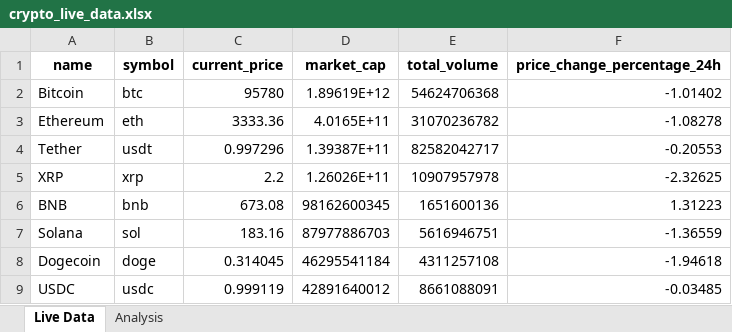
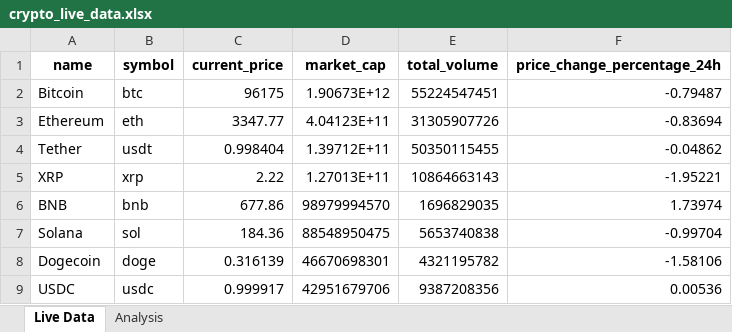
Before and after one commit to shrinivask007/Fetching_and_Analyzing_Live_Cryptocurrency_Data, an Excel workbook: crypto_live_data.xlsx, sheet Live Data, drawn as a sheet; only a part is shown; values as stored, in another font and other column widths than the file's, no borders; the diff covers the shown part only; the diff names each change by its address in the sheet, - before the commit and + after, or states it on an @@ line.

```diff
--- a/crypto_live_data.xlsx (sheet Live Data)
+++ b/crypto_live_data.xlsx (sheet Live Data)
-C2 (current_price): 95780
+C2 (current_price): 96175
-D2 (market_cap): 1.89619E+12
+D2 (market_cap): 1.90673E+12
-E2 (total_volume): 54624706368
+E2 (total_volume): 55224547451
-F2 (price_change_percentage_24h): -1.01402
+F2 (price_change_percentage_24h): -0.79487
-C3 (current_price): 3333.36
+C3 (current_price): 3347.77
-D3 (market_cap): 4.0165E+11
+D3 (market_cap): 4.04123E+11
-E3 (total_volume): 31070236782
+E3 (total_volume): 31305907726
-F3 (price_change_percentage_24h): -1.08278
+F3 (price_change_percentage_24h): -0.83694
-C4 (current_price): 0.997296
+C4 (current_price): 0.998404
-D4 (market_cap): 1.39387E+11
+D4 (market_cap): 1.39712E+11
-E4 (total_volume): 82582042717
+E4 (total_volume): 50350115455
-F4 (price_change_percentage_24h): -0.20553
+F4 (price_change_percentage_24h): -0.04862
-C5 (current_price): 2.2
+C5 (current_price): 2.22
-D5 (market_cap): 1.26026E+11
+D5 (market_cap): 1.27013E+11
-E5 (total_volume): 10907957978
+E5 (total_volume): 10864663143
-F5 (price_change_percentage_24h): -2.32625
+F5 (price_change_percentage_24h): -1.95221
-C6 (current_price): 673.08
+C6 (current_price): 677.86
-D6 (market_cap): 98162600345
+D6 (market_cap): 98979994570
-E6 (total_volume): 1651600136
+E6 (total_volume): 1696829035
-F6 (price_change_percentage_24h): 1.31223
+F6 (price_change_percentage_24h): 1.73974
-C7 (current_price): 183.16
+C7 (current_price): 184.36
-D7 (market_cap): 87977886703
+D7 (market_cap): 88548950475
-E7 (total_volume): 5616946751
+E7 (total_volume): 5653740838
-F7 (price_change_percentage_24h): -1.36559
+F7 (price_change_percentage_24h): -0.99704
-C8 (current_price): 0.314045
+C8 (current_price): 0.316139
-D8 (market_cap): 46295541184
+D8 (market_cap): 46670698301
-E8 (total_volume): 4311257108
+E8 (total_volume): 4321195782
-F8 (price_change_percentage_24h): -1.94618
+F8 (price_change_percentage_24h): -1.58106
-C9 (current_price): 0.999119
+C9 (current_price): 0.999917
-D9 (market_cap): 42891640012
+D9 (market_cap): 42951679706
-E9 (total_volume): 8661088091
+E9 (total_volume): 9387208356
-F9 (price_change_percentage_24h): -0.03485
+F9 (price_change_percentage_24h): 0.00536
```
Also changed, not shown: 2 added rows, 2 removed rows and 159 edited cells elsewhere in this sheet, sheet Analysis, 1 other file.
